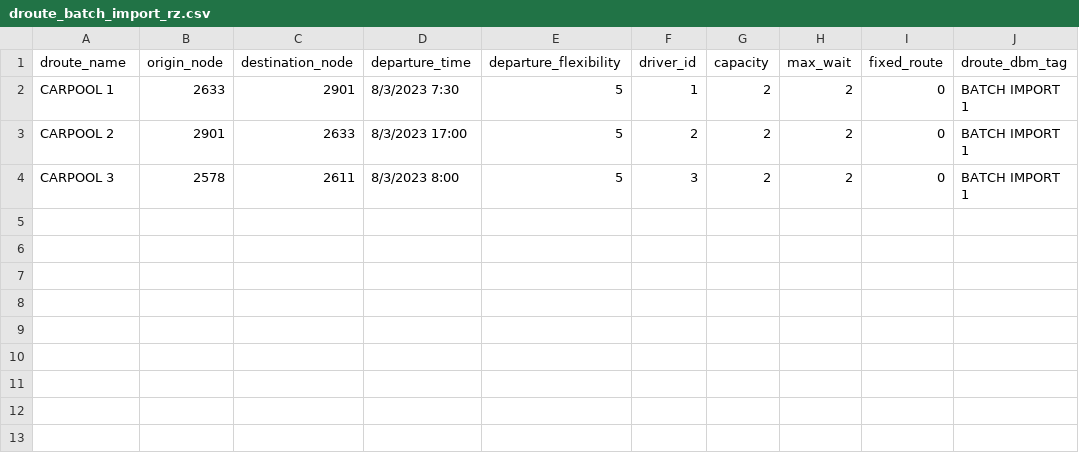
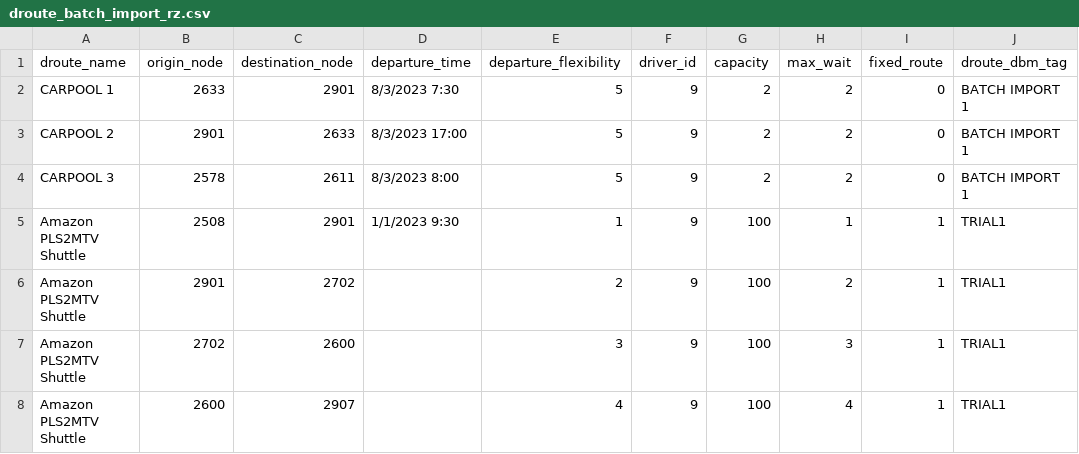
Before and after one commit to zeeshanRandhawa/az3tech, a CSV file: testFiles/droute_batch_import_rz.csv, drawn as a sheet.

```diff
--- a/testFiles/droute_batch_import_rz.csv
+++ b/testFiles/droute_batch_import_rz.csv
@@ -1,4 +1,8 @@
 droute_name,origin_node,destination_node,departure_time,departure_flexibility,driver_id,capacity,max_wait,fixed_route,droute_dbm_tag
-CARPOOL 1,2633,2901,8/3/2023 7:30,5,1,2,2,0,BATCH IMPORT 1
-CARPOOL 2,2901,2633,8/3/2023 17:00,5,2,2,2,0,BATCH IMPORT 1
-CARPOOL 3,2578,2611,8/3/2023 8:00,5,3,2,2,0,BATCH IMPORT 1
+CARPOOL 1,2633,2901,8/3/2023 7:30,5,9,2,2,0,BATCH IMPORT 1
+CARPOOL 2,2901,2633,8/3/2023 17:00,5,9,2,2,0,BATCH IMPORT 1
+CARPOOL 3,2578,2611,8/3/2023 8:00,5,9,2,2,0,BATCH IMPORT 1
+Amazon PLS2MTV Shuttle,2508,2901,1/1/2023 9:30,1,9,100,1,1,TRIAL1
+Amazon PLS2MTV Shuttle,2901,2702,,2,9,100,2,1,TRIAL1
+Amazon PLS2MTV Shuttle,2702,2600,,3,9,100,3,1,TRIAL1
+Amazon PLS2MTV Shuttle,2600,2907,,4,9,100,4,1,TRIAL1
```
Also changed, not shown: 21 other files.
